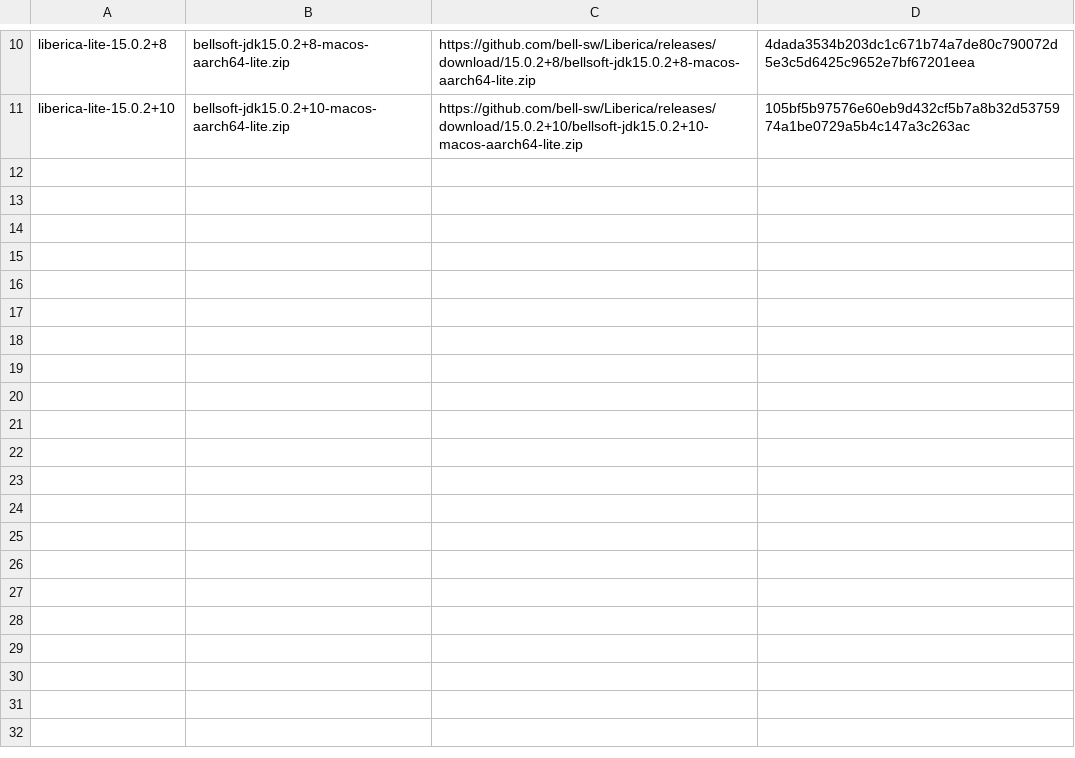
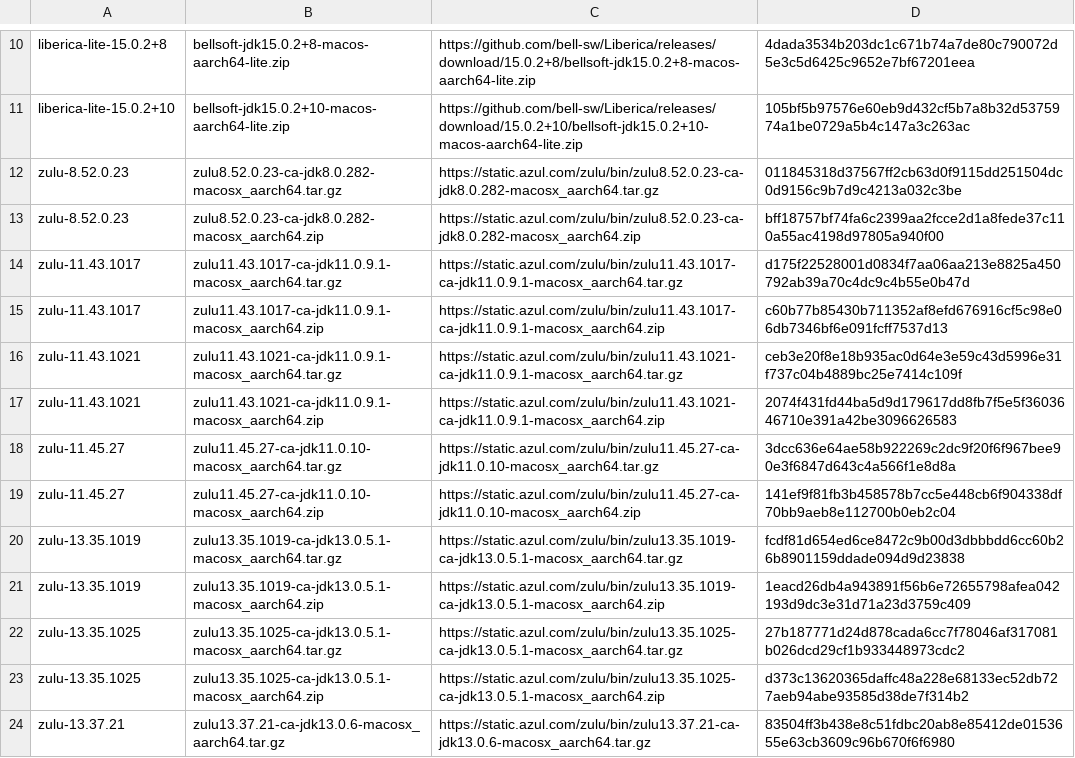
Before and after one commit to halcyon/asdf-java, a TSV file: data/jdk-macosx-aarch64.tsv, drawn as a sheet; only a part is shown, gaps mark what is left out; the diff covers the shown part only; the diff names each change by its address in the sheet, - before the commit and + after, or states it on an @@ line.

```diff
--- a/data/jdk-macosx-aarch64.tsv
+++ b/data/jdk-macosx-aarch64.tsv
+row 12: zulu-8.52.0.23 | zulu8.52.0.23-ca-jdk8.0.282-macosx_aarch64.tar.gz | https://static.azul.com/zulu/bin/zulu8.52.0.23-ca-jdk8.0.282-macosx_aarch64.tar.gz | 011845318d37567ff2cb63d0f9115dd251504dc0d9156c9b7d9c4213a032c3be
+row 13: zulu-8.52.0.23 | zulu8.52.0.23-ca-jdk8.0.282-macosx_aarch64.zip | https://static.azul.com/zulu/bin/zulu8.52.0.23-ca-jdk8.0.282-macosx_aarch64.zip | bff18757bf74fa6c2399aa2fcce2d1a8fede37c110a55ac4198d97805a940f00
+row 14: zulu-11.43.1017 | zulu11.43.1017-ca-jdk11.0.9.1-macosx_aarch64.tar.gz | https://static.azul.com/zulu/bin/zulu11.43.1017-ca-jdk11.0.9.1-macosx_aarch64.tar.gz | d175f22528001d0834f7aa06aa213e8825a450792ab39a70c4dc9c4b55e0b47d
+row 15: zulu-11.43.1017 | zulu11.43.1017-ca-jdk11.0.9.1-macosx_aarch64.zip | https://static.azul.com/zulu/bin/zulu11.43.1017-ca-jdk11.0.9.1-macosx_aarch64.zip | c60b77b85430b711352af8efd676916cf5c98e06db7346bf6e091fcff7537d13
+row 16: zulu-11.43.1021 | zulu11.43.1021-ca-jdk11.0.9.1-macosx_aarch64.tar.gz | https://static.azul.com/zulu/bin/zulu11.43.1021-ca-jdk11.0.9.1-macosx_aarch64.tar.gz | ceb3e20f8e18b935ac0d64e3e59c43d5996e31f737c04b4889bc25e7414c109f
+row 17: zulu-11.43.1021 | zulu11.43.1021-ca-jdk11.0.9.1-macosx_aarch64.zip | https://static.azul.com/zulu/bin/zulu11.43.1021-ca-jdk11.0.9.1-macosx_aarch64.zip | 2074f431fd44ba5d9d179617dd8fb7f5e5f3603646710e391a42be3096626583
+row 18: zulu-11.45.27 | zulu11.45.27-ca-jdk11.0.10-macosx_aarch64.tar.gz | https://static.azul.com/zulu/bin/zulu11.45.27-ca-jdk11.0.10-macosx_aarch64.tar.gz | 3dcc636e64ae58b922269c2dc9f20f6f967bee90e3f6847d643c4a566f1e8d8a
+row 19: zulu-11.45.27 | zulu11.45.27-ca-jdk11.0.10-macosx_aarch64.zip | https://static.azul.com/zulu/bin/zulu11.45.27-ca-jdk11.0.10-macosx_aarch64.zip | 141ef9f81fb3b458578b7cc5e448cb6f904338df70bb9aeb8e112700b0eb2c04
+row 20: zulu-13.35.1019 | zulu13.35.1019-ca-jdk13.0.5.1-macosx_aarch64.tar.gz | https://static.azul.com/zulu/bin/zulu13.35.1019-ca-jdk13.0.5.1-macosx_aarch64.tar.gz | fcdf81d654ed6ce8472c9b00d3dbbbdd6cc60b26b8901159ddade094d9d23838
+row 21: zulu-13.35.1019 | zulu13.35.1019-ca-jdk13.0.5.1-macosx_aarch64.zip | https://static.azul.com/zulu/bin/zulu13.35.1019-ca-jdk13.0.5.1-macosx_aarch64.zip | 1eacd26db4a943891f56b6e72655798afea042193d9dc3e31d71a23d3759c409
+row 22: zulu-13.35.1025 | zulu13.35.1025-ca-jdk13.0.5.1-macosx_aarch64.tar.gz | https://static.azul.com/zulu/bin/zulu13.35.1025-ca-jdk13.0.5.1-macosx_aarch64.tar.gz | 27b187771d24d878cada6cc7f78046af317081b026dcd29cf1b933448973cdc2
+row 23: zulu-13.35.1025 | zulu13.35.1025-ca-jdk13.0.5.1-macosx_aarch64.zip | https://static.azul.com/zulu/bin/zulu13.35.1025-ca-jdk13.0.5.1-macosx_aarch64.zip | d373c13620365daffc48a228e68133ec52db727aeb94abe93585d38de7f314b2
+row 24: zulu-13.37.21 | zulu13.37.21-ca-jdk13.0.6-macosx_aarch64.tar.gz | https://static.azul.com/zulu/bin/zulu13.37.21-ca-jdk13.0.6-macosx_aarch64.tar.gz | 83504ff3b438e8c51fdbc20ab8e85412de0153655e63cb3609c96b670f6f6980
```
Also changed, not shown: 12 added rows elsewhere in this file, data/jdk-linux-arm32-vfp-hflt.tsv, data/jdk-linux-x86_64.tsv, 2 other files.
